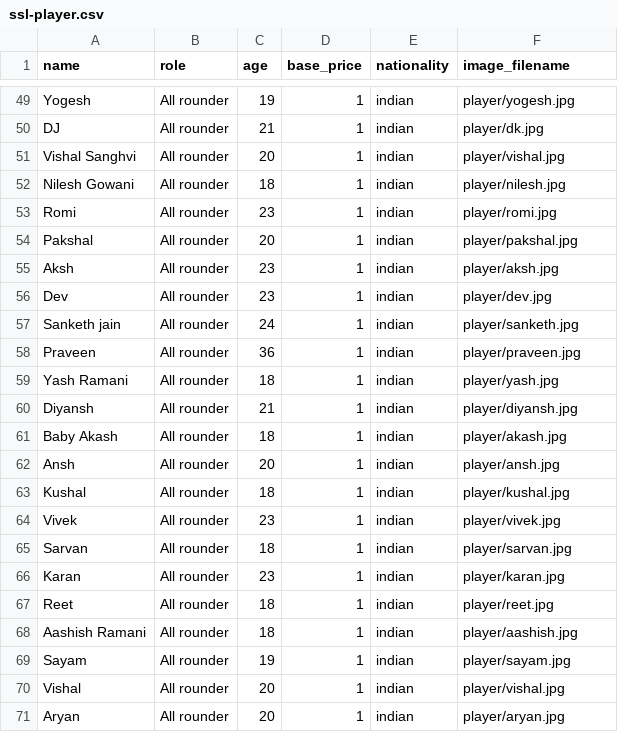
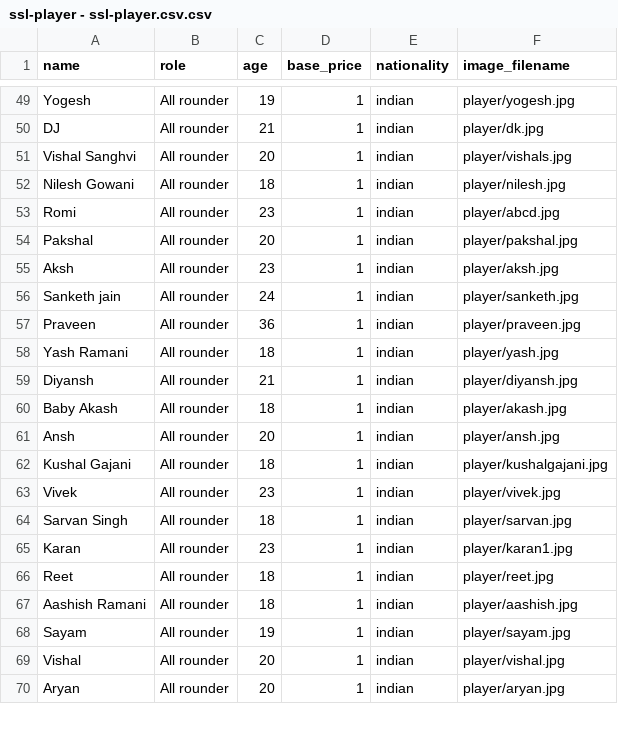
Before and after one commit to khushal15jain/cricheros, a CSV file: ssl-player - ssl-player.csv.csv (was ssl-player.csv), drawn as a sheet; only a part is shown, gaps mark what is left out; the diff covers the shown part only.

```diff
--- a/ssl-player.csv
+++ b/ssl-player - ssl-player.csv.csv
@@ -50,8 +50,7 @@ Yogesh,All rounder,19,1,indian,player/yogesh.jpg
 DJ,All rounder,21,1,indian,player/dk.jpg
-Vishal Sanghvi,All rounder,20,1,indian,player/vishal.jpg
+Vishal Sanghvi,All rounder,20,1,indian,player/vishals.jpg
 Nilesh Gowani,All rounder,18,1,indian,player/nilesh.jpg
-Romi,All rounder,23,1,indian,player/romi.jpg
+Romi,All rounder,23,1,indian,player/abcd.jpg
 Pakshal,All rounder,20,1,indian,player/pakshal.jpg
 Aksh,All rounder,23,1,indian,player/aksh.jpg
-Dev,All rounder,23,1,indian,player/dev.jpg
 Sanketh jain,All rounder,24,1,indian,player/sanketh.jpg
@@ -62,6 +61,6 @@ Baby Akash,All rounder,18,1,indian,player/akash.jpg
 Ansh,All rounder,20,1,indian,player/ansh.jpg
-Kushal,All rounder,18,1,indian,player/kushal.jpg
+Kushal Gajani,All rounder,18,1,indian,player/kushalgajani.jpg
 Vivek,All rounder,23,1,indian,player/vivek.jpg
-Sarvan,All rounder,18,1,indian,player/sarvan.jpg
-Karan,All rounder,23,1,indian,player/karan.jpg
+Sarvan Singh,All rounder,18,1,indian,player/sarvan.jpg
+Karan,All rounder,23,1,indian,player/karan1.jpg
 Reet,All rounder,18,1,indian,player/reet.jpg
```
Also changed, not shown: 9 added rows, 1 removed row and 7 edited cells elsewhere in this file, 46 other files.
